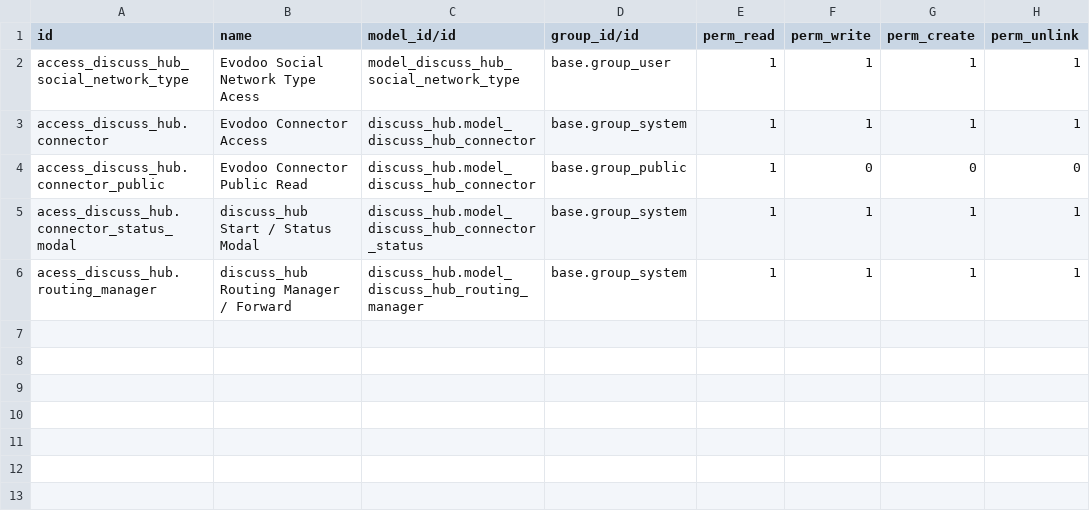
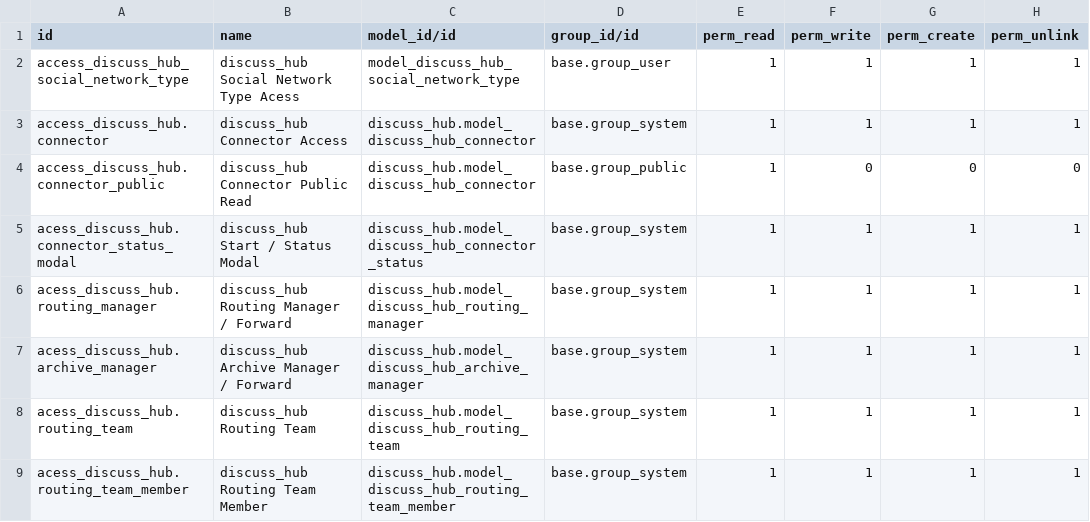
Before and after one commit to neoand/discuss_hub, a CSV file: discuss_hub/security/ir.model.access.csv, drawn as a sheet.

Commit message:
[base] fix forward and archive/close not closing the chat [base] move archive logic to server [base] add initial team logic

```diff
--- a/discuss_hub/security/ir.model.access.csv
+++ b/discuss_hub/security/ir.model.access.csv
@@ -1,6 +1,9 @@
 id,name,model_id/id,group_id/id,perm_read,perm_write,perm_create,perm_unlink
-access_discuss_hub_social_network_type,Evodoo Social Network Type Acess,model_discuss_hub_social_network_type,base.group_user,1,1,1,1
-access_discuss_hub.connector,Evodoo Connector Access,discuss_hub.model_discuss_hub_connector,base.group_system,1,1,1,1
-access_discuss_hub.connector_public,Evodoo Connector Public Read,discuss_hub.model_discuss_hub_connector,base.group_public,1,0,0,0
+access_discuss_hub_social_network_type,discuss_hub Social Network Type Acess,model_discuss_hub_social_network_type,base.group_user,1,1,1,1
+access_discuss_hub.connector,discuss_hub Connector Access,discuss_hub.model_discuss_hub_connector,base.group_system,1,1,1,1
+access_discuss_hub.connector_public,discuss_hub Connector Public Read,discuss_hub.model_discuss_hub_connector,base.group_public,1,0,0,0
 acess_discuss_hub.connector_status_modal,discuss_hub Start / Status Modal,discuss_hub.model_discuss_hub_connector_status,base.group_system,1,1,1,1
 acess_discuss_hub.routing_manager,discuss_hub Routing Manager / Forward,discuss_hub.model_discuss_hub_routing_manager,base.group_system,1,1,1,1
+acess_discuss_hub.archive_manager,discuss_hub Archive Manager / Forward,discuss_hub.model_discuss_hub_archive_manager,base.group_system,1,1,1,1
+acess_discuss_hub.routing_team,discuss_hub Routing Team,discuss_hub.model_discuss_hub_routing_team,base.group_system,1,1,1,1
+acess_discuss_hub.routing_team_member,discuss_hub Routing Team Member,discuss_hub.model_discuss_hub_routing_team_member,base.group_system,1,1,1,1
```
Also changed, not shown: 6 other files.
